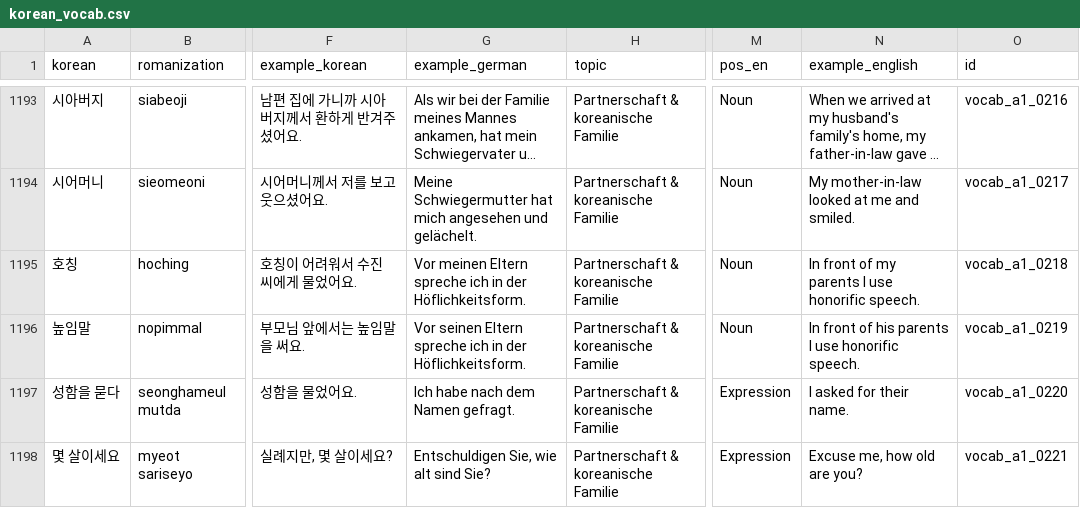
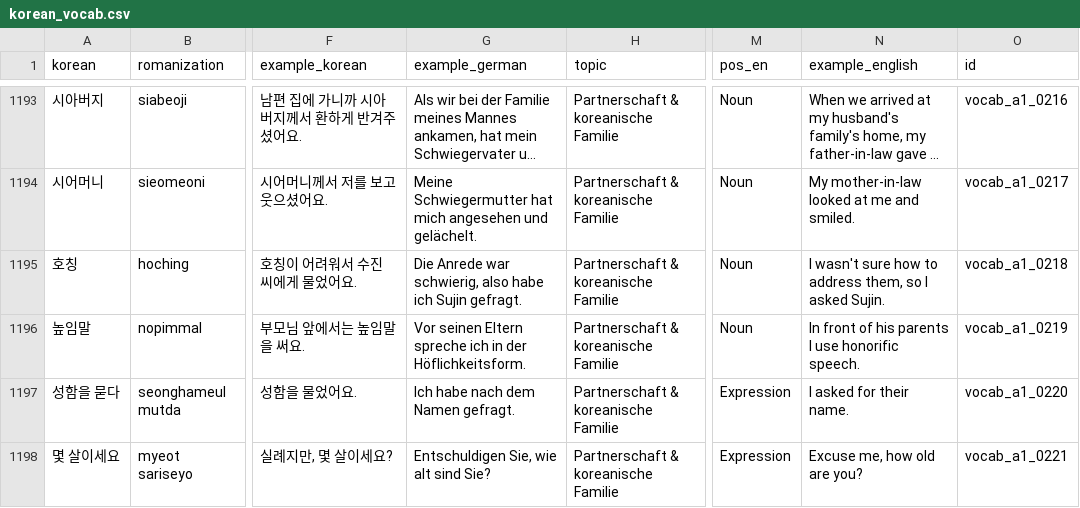
Before and after one commit to Sujin-Arin-DataWorld/ko_lernen_app, a CSV file: assets/data/korean_vocab.csv, drawn as a sheet; only a part is shown, gaps mark what is left out; long unchanged cells end in …; the diff names each change by its address in the sheet, - before the commit and + after, or states it on an @@ line.

```diff
--- a/assets/data/korean_vocab.csv
+++ b/assets/data/korean_vocab.csv
-G1195 (example_german): Vor meinen Eltern spreche ich in der Höflichkeitsform.
+G1195 (example_german): Die Anrede war schwierig, also habe ich Sujin gefragt.
-N1195 (example_english): In front of my parents I use honorific speech.
+N1195 (example_english): I wasn't sure how to address them, so I asked Sujin.
```
Also changed, not shown: 12 other files.
